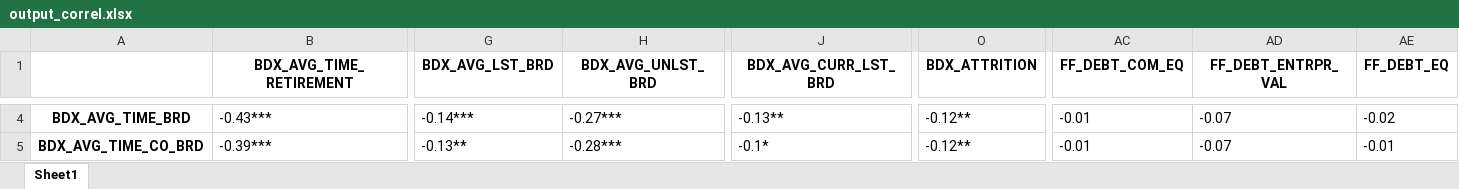
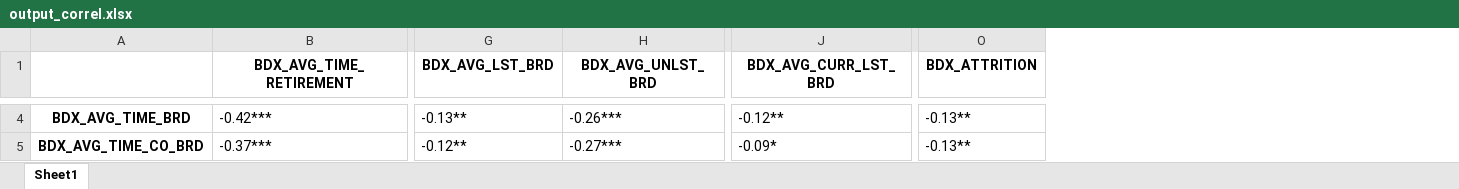
Before and after one commit to matipark/fds, an Excel workbook: insight_article/Insight_2/output_correl.xlsx, sheet Sheet1, drawn as a sheet; only a part is shown, gaps mark what is left out; values as stored, in another font and other column widths than the file's, no borders; the diff covers the shown part only; the diff names each change by its address in the sheet, - before the commit and + after, or states it on an @@ line.

```diff
--- a/insight_article/Insight_2/output_correl.xlsx (sheet Sheet1)
+++ b/insight_article/Insight_2/output_correl.xlsx (sheet Sheet1)
-column AC (FF_DEBT_COM_EQ), rows 4-5: -0.01 | -0.01
-column AD (FF_DEBT_ENTRPR_VAL), rows 4-5: -0.07 | -0.07
-column AE (FF_DEBT_EQ), rows 4-5: -0.02 | -0.01
-B4 (BDX_AVG_TIME_RETIREMENT): -0.43***
+B4 (BDX_AVG_TIME_RETIREMENT): -0.42***
-G4 (BDX_AVG_LST_BRD): -0.14***
+G4 (BDX_AVG_LST_BRD): -0.13**
-H4 (BDX_AVG_UNLST_BRD): -0.27***
+H4 (BDX_AVG_UNLST_BRD): -0.26***
-J4 (BDX_AVG_CURR_LST_BRD): -0.13**
+J4 (BDX_AVG_CURR_LST_BRD): -0.12**
-O4:O5 (BDX_ATTRITION): -0.12**
+O4:O5 (BDX_ATTRITION): -0.13**
-B5 (BDX_AVG_TIME_RETIREMENT): -0.39***
+B5 (BDX_AVG_TIME_RETIREMENT): -0.37***
-G5 (BDX_AVG_LST_BRD): -0.13**
+G5 (BDX_AVG_LST_BRD): -0.12**
-H5 (BDX_AVG_UNLST_BRD): -0.28***
+H5 (BDX_AVG_UNLST_BRD): -0.27***
-J5 (BDX_AVG_CURR_LST_BRD): -0.1*
+J5 (BDX_AVG_CURR_LST_BRD): -0.09*
```
Also changed, not shown: 3 removed rows, 384 edited cells and cell formats elsewhere in this sheet.
